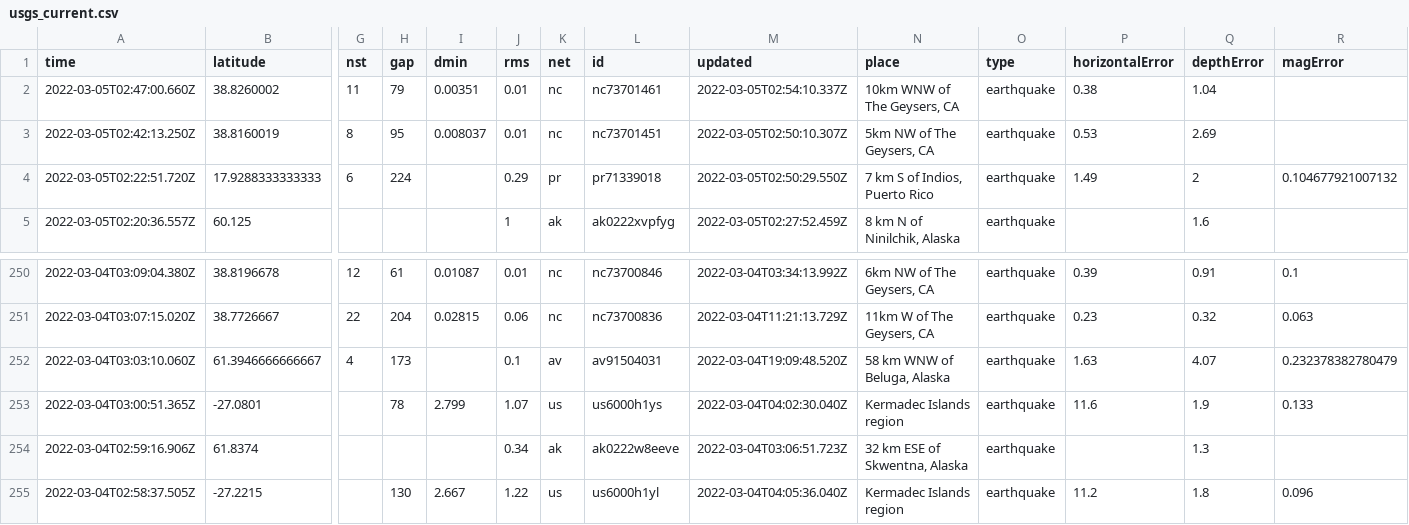
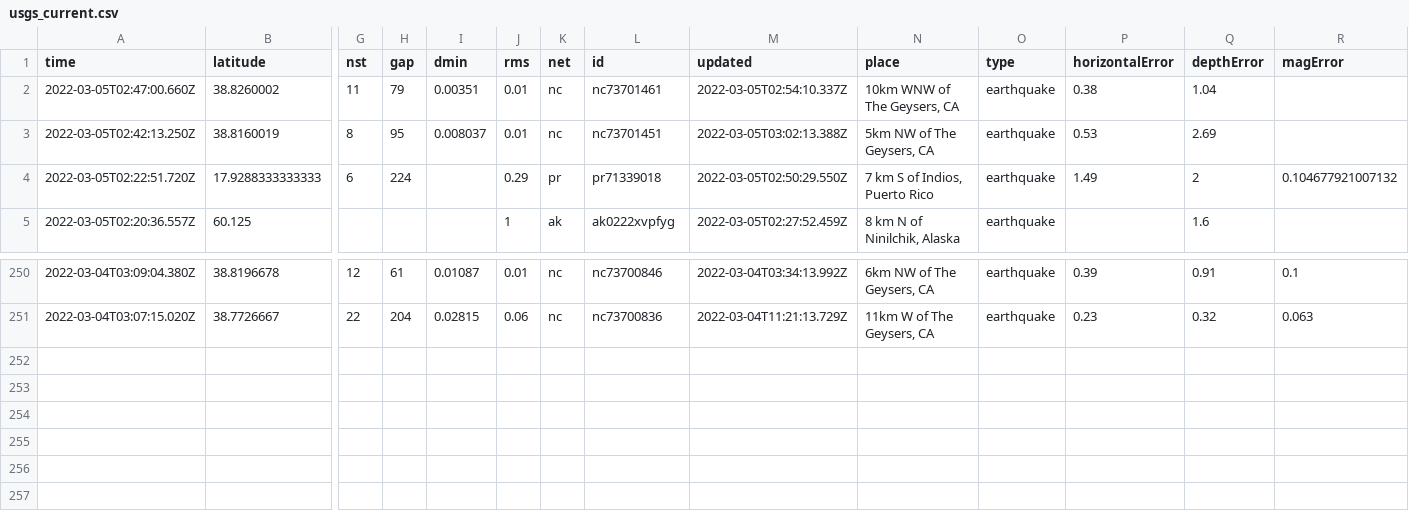
Before and after one commit to johnstont05/nicar22-github-actions, a CSV file: usgs_current.csv, drawn as a sheet; only a part is shown, gaps mark what is left out; rows hold the shown columns only; the diff names each change by its address in the sheet, - before the commit and + after, or states it on an @@ line.

```diff
--- a/usgs_current.csv
+++ b/usgs_current.csv
-M3 (updated): 2022-03-05T02:50:10.307Z
+M3 (updated): 2022-03-05T03:02:13.388Z
-row 252: 2022-03-04T03:03:10.060Z | 61.3946666666667 | 4 | 173 |  | 0.1 | av | av91504031 | 2022-03-04T19:09:48.520Z | 58 km WNW of Beluga, Alaska | earthquake | 1.63 | 4.07 | 0.232378382780479
-row 253: 2022-03-04T03:00:51.365Z | -27.0801 |  | 78 | 2.799 | 1.07 | us | us6000h1ys | 2022-03-04T04:02:30.040Z | Kermadec Islands region | earthquake | 11.6 | 1.9 | 0.133
-row 254: 2022-03-04T02:59:16.906Z | 61.8374 |  |  |  | 0.34 | ak | ak0222w8eeve | 2022-03-04T03:06:51.723Z | 32 km ESE of Skwentna, Alaska | earthquake |  | 1.3
-row 255: 2022-03-04T02:58:37.505Z | -27.2215 |  | 130 | 2.667 | 1.22 | us | us6000h1yl | 2022-03-04T04:05:36.040Z | Kermadec Islands region | earthquake | 11.2 | 1.8 | 0.096
```
